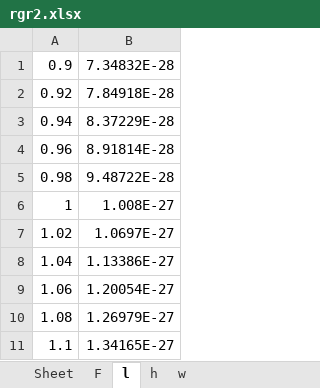
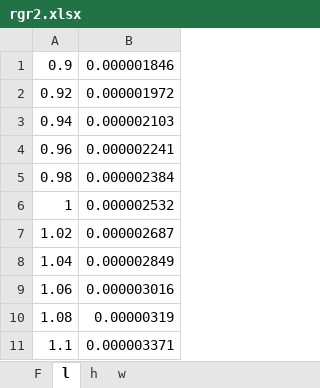
Before and after one commit to Archasmiel/basics-of-mnst_rgr, an Excel workbook: rgr2/rgr2.xlsx, sheet l, drawn as a sheet; values as stored, in another font and other column widths than the file's, no borders; the diff names each change by its address in the sheet, - before the commit and + after, or states it on an @@ line.

```diff
--- a/rgr2/rgr2.xlsx (sheet l)
+++ b/rgr2/rgr2.xlsx (sheet l)
-sheet tab: Sheet
-B1: 7.34832E-28
+B1: 0.000001846
-B2: 7.84918E-28
+B2: 0.000001972
-B3: 8.37229E-28
+B3: 0.000002103
-B4: 8.91814E-28
+B4: 0.000002241
-B5: 9.48722E-28
+B5: 0.000002384
-B6: 1.008E-27
+B6: 0.000002532
-B7: 1.0697E-27
+B7: 0.000002687
-B8: 1.13386E-27
+B8: 0.000002849
-B9: 1.20054E-27
+B9: 0.000003016
-B10: 1.26979E-27
+B10: 0.00000319
-B11: 1.34165E-27
+B11: 0.000003371
```
Also changed, not shown: sheet h, sheet F, sheet w, rgr3/rgr3.xlsx, 19 other files.
